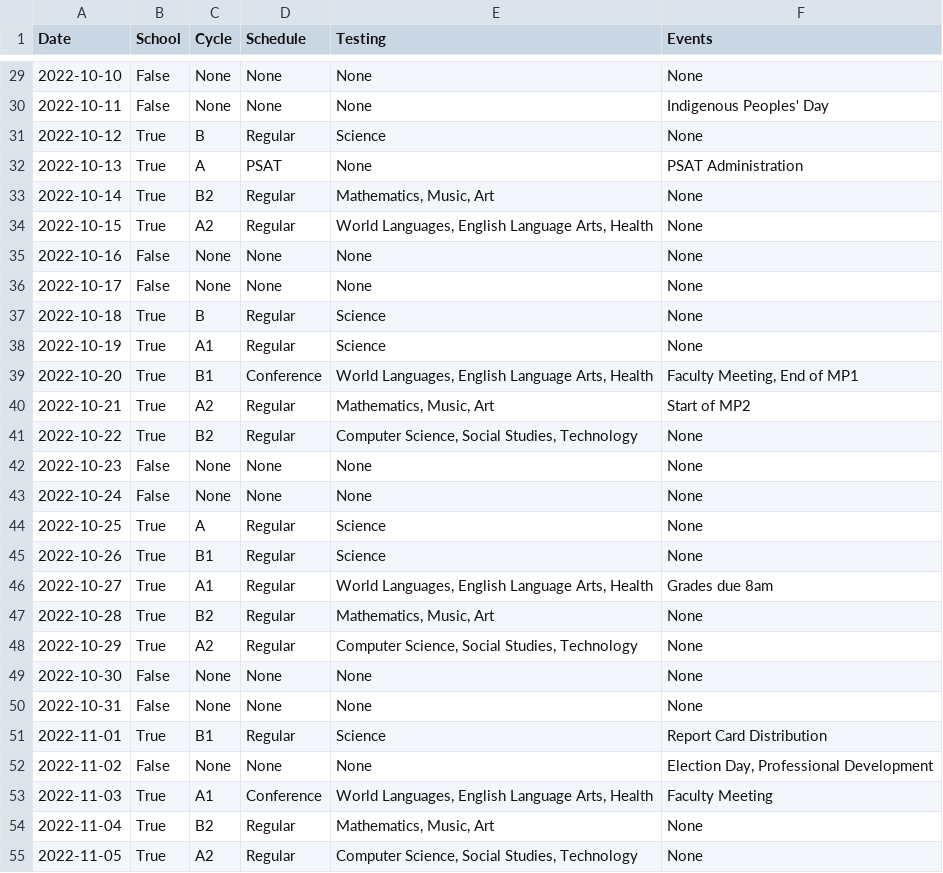
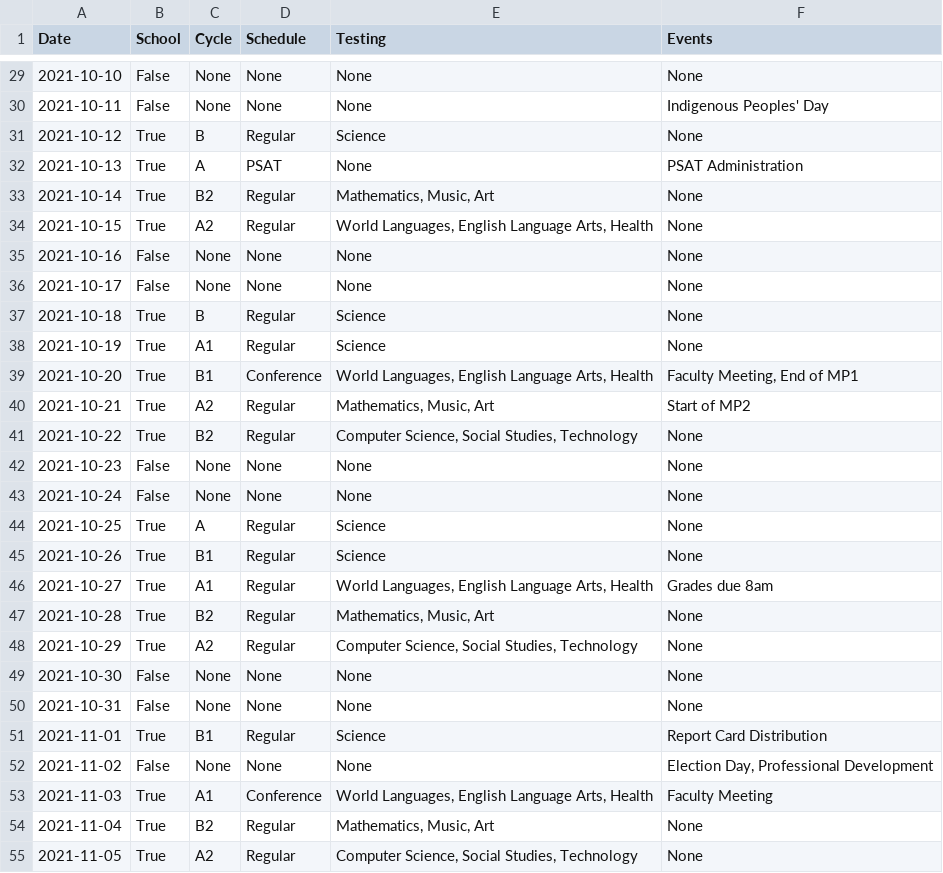
Before and after one commit to thunder-red-star/stuy-utils, a TSV file: stuy_utils/data/term-days-2022.tsv, drawn as a sheet; only a part is shown, gaps mark what is left out; the diff covers the shown part only.

```diff
--- a/stuy_utils/data/term-days-2022.tsv
+++ b/stuy_utils/data/term-days-2022.tsv
@@ -29,27 +29,27 @@ Date	School	Cycle	Schedule	Testing	Events
-2022-10-10	False	None	None	None	None
-2022-10-11	False	None	None	None	Indigenous Peoples' Day
-2022-10-12	True	B	Regular	Science	None
-2022-10-13	True	A	PSAT	None	PSAT Administration
-2022-10-14	True	B2	Regular	Mathematics, Music, Art	None
-2022-10-15	True	A2	Regular	World Languages, English Language Arts, Health	None
-2022-10-16	False	None	None	None	None
-2022-10-17	False	None	None	None	None
-2022-10-18	True	B	Regular	Science	None
-2022-10-19	True	A1	Regular	Science	None
-2022-10-20	True	B1	Conference	World Languages, English Language Arts, Health	Faculty Meeting, End of MP1
-2022-10-21	True	A2	Regular	Mathematics, Music, Art	Start of MP2
-2022-10-22	True	B2	Regular	Computer Science, Social Studies, Technology	None
-2022-10-23	False	None	None	None	None
-2022-10-24	False	None	None	None	None
-2022-10-25	True	A	Regular	Science	None
-2022-10-26	True	B1	Regular	Science	None
-2022-10-27	True	A1	Regular	World Languages, English Language Arts, Health	Grades due 8am
-2022-10-28	True	B2	Regular	Mathematics, Music, Art	None
-2022-10-29	True	A2	Regular	Computer Science, Social Studies, Technology	None
-2022-10-30	False	None	None	None	None
-2022-10-31	False	None	None	None	None
-2022-11-01	True	B1	Regular	Science	Report Card Distribution
-2022-11-02	False	None	None	None	Election Day, Professional Development
-2022-11-03	True	A1	Conference	World Languages, English Language Arts, Health	Faculty Meeting
-2022-11-04	True	B2	Regular	Mathematics, Music, Art	None
-2022-11-05	True	A2	Regular	Computer Science, Social Studies, Technology	None
+2021-10-10	False	None	None	None	None
+2021-10-11	False	None	None	None	Indigenous Peoples' Day
+2021-10-12	True	B	Regular	Science	None
+2021-10-13	True	A	PSAT	None	PSAT Administration
+2021-10-14	True	B2	Regular	Mathematics, Music, Art	None
+2021-10-15	True	A2	Regular	World Languages, English Language Arts, Health	None
+2021-10-16	False	None	None	None	None
+2021-10-17	False	None	None	None	None
+2021-10-18	True	B	Regular	Science	None
+2021-10-19	True	A1	Regular	Science	None
+2021-10-20	True	B1	Conference	World Languages, English Language Arts, Health	Faculty Meeting, End of MP1
+2021-10-21	True	A2	Regular	Mathematics, Music, Art	Start of MP2
+2021-10-22	True	B2	Regular	Computer Science, Social Studies, Technology	None
+2021-10-23	False	None	None	None	None
+2021-10-24	False	None	None	None	None
+2021-10-25	True	A	Regular	Science	None
+2021-10-26	True	B1	Regular	Science	None
+2021-10-27	True	A1	Regular	World Languages, English Language Arts, Health	Grades due 8am
+2021-10-28	True	B2	Regular	Mathematics, Music, Art	None
+2021-10-29	True	A2	Regular	Computer Science, Social Studies, Technology	None
+2021-10-30	False	None	None	None	None
+2021-10-31	False	None	None	None	None
+2021-11-01	True	B1	Regular	Science	Report Card Distribution
+2021-11-02	False	None	None	None	Election Day, Professional Development
+2021-11-03	True	A1	Conference	World Languages, English Language Arts, Health	Faculty Meeting
+2021-11-04	True	B2	Regular	Mathematics, Music, Art	None
+2021-11-05	True	A2	Regular	Computer Science, Social Studies, Technology	None
```
Also changed, not shown: 83 edited cells elsewhere in this file.
